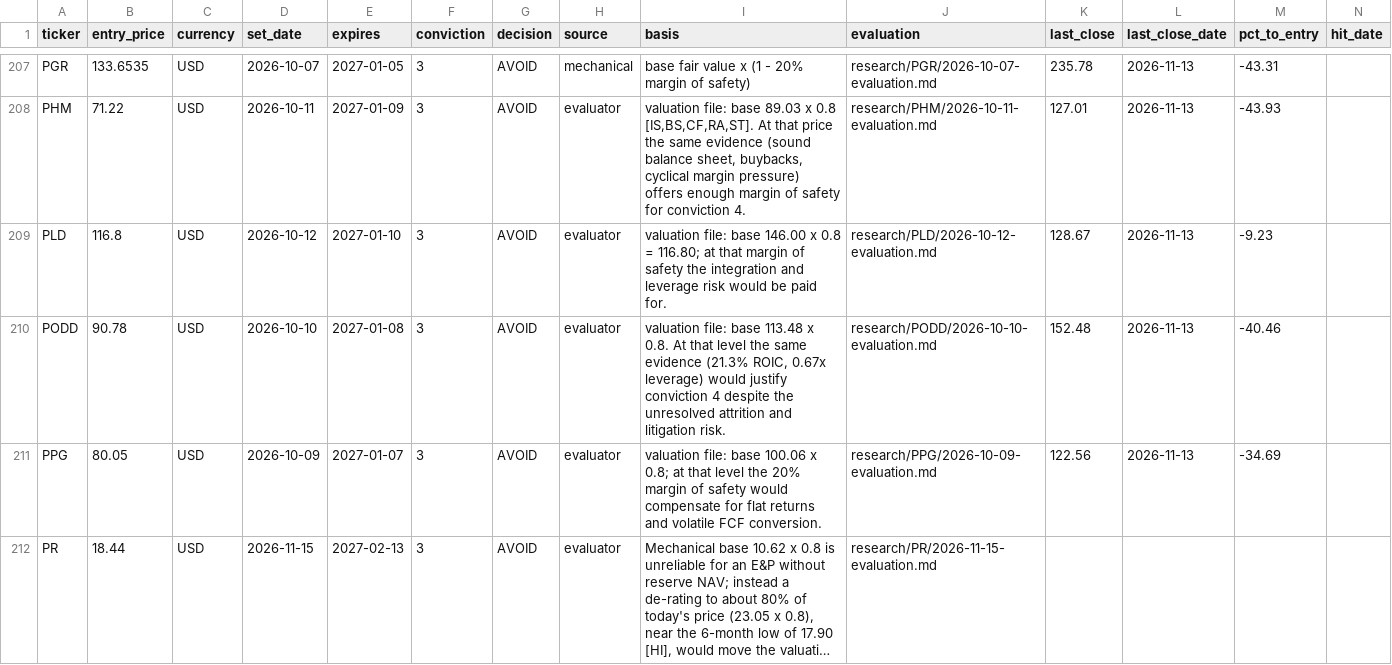
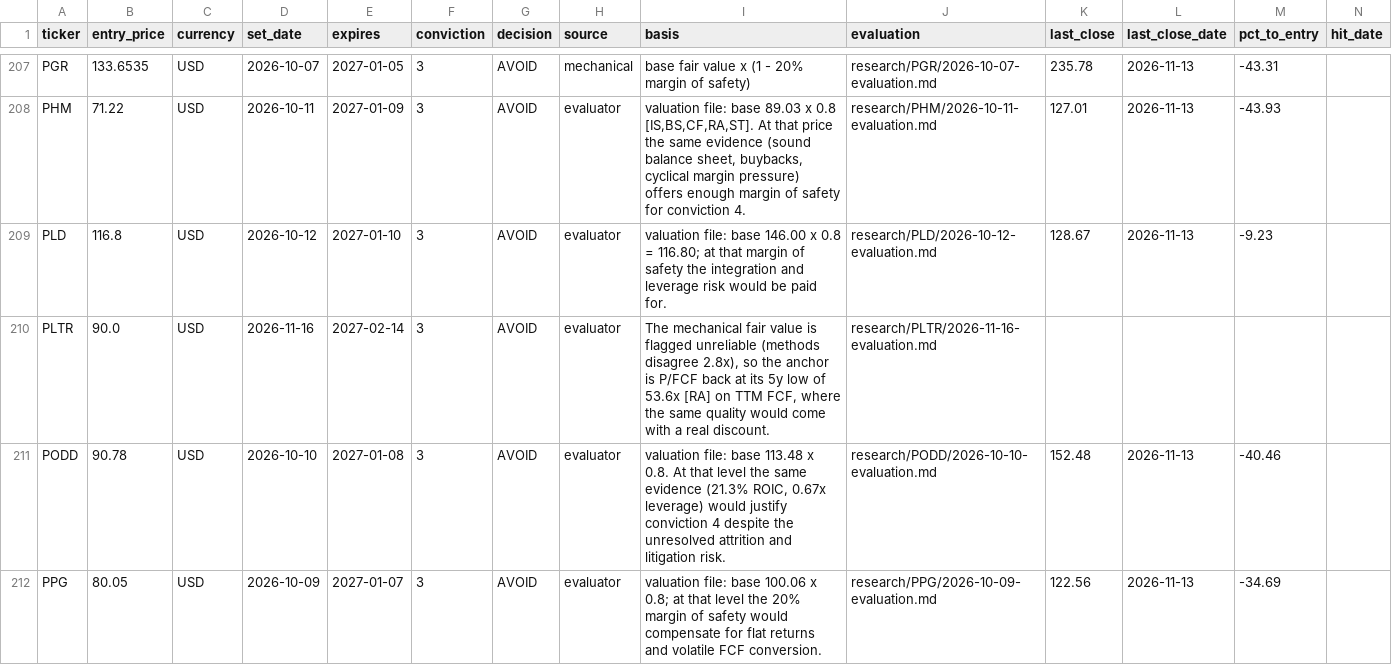
Before and after one commit to oskarajaspinall-cell/paper-portfolio, a CSV file: portfolio/entry_watch.csv, drawn as a sheet; only a part is shown, gaps mark what is left out; the shorter side is filled out with more unchanged rows; long unchanged cells end in …; rows hold the shown columns only; the diff names each change by its address in the sheet, - before the commit and + after, or states it on an @@ line.

```diff
--- a/portfolio/entry_watch.csv
+++ b/portfolio/entry_watch.csv
+row 210: PLTR | 90.0 | USD | 2026-11-16 | 2027-02-14 | 3 | AVOID | evaluator | The mechanical fair value is flagged unreliable (methods disagree 2.8x), so the anchor is P/FCF back at its 5y low of 53.6x [RA] on TTM FCF, where the same quality would come with a real discount. | research/PLTR/2026-11-16-evaluation.md
```
Also changed, not shown: portfolio/decisions.csv, 14 other files.
